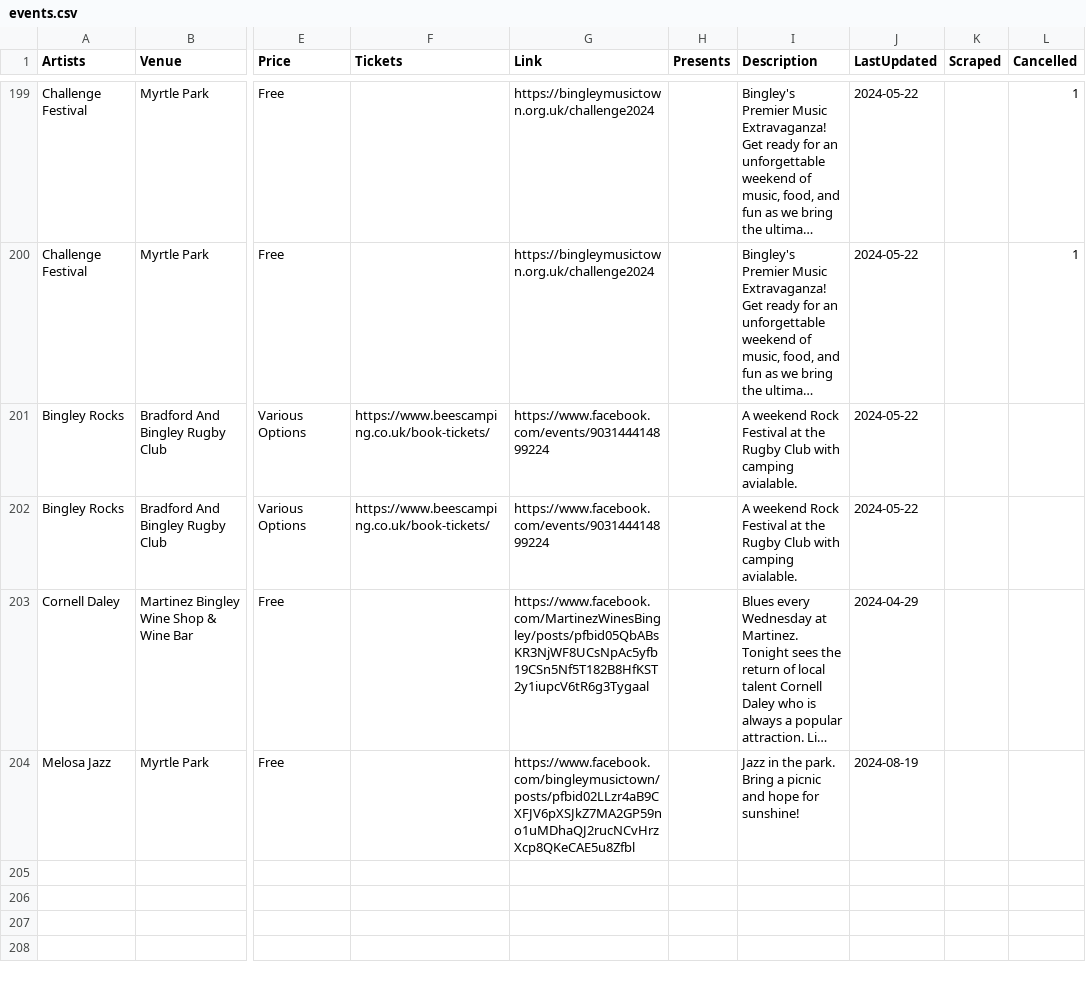
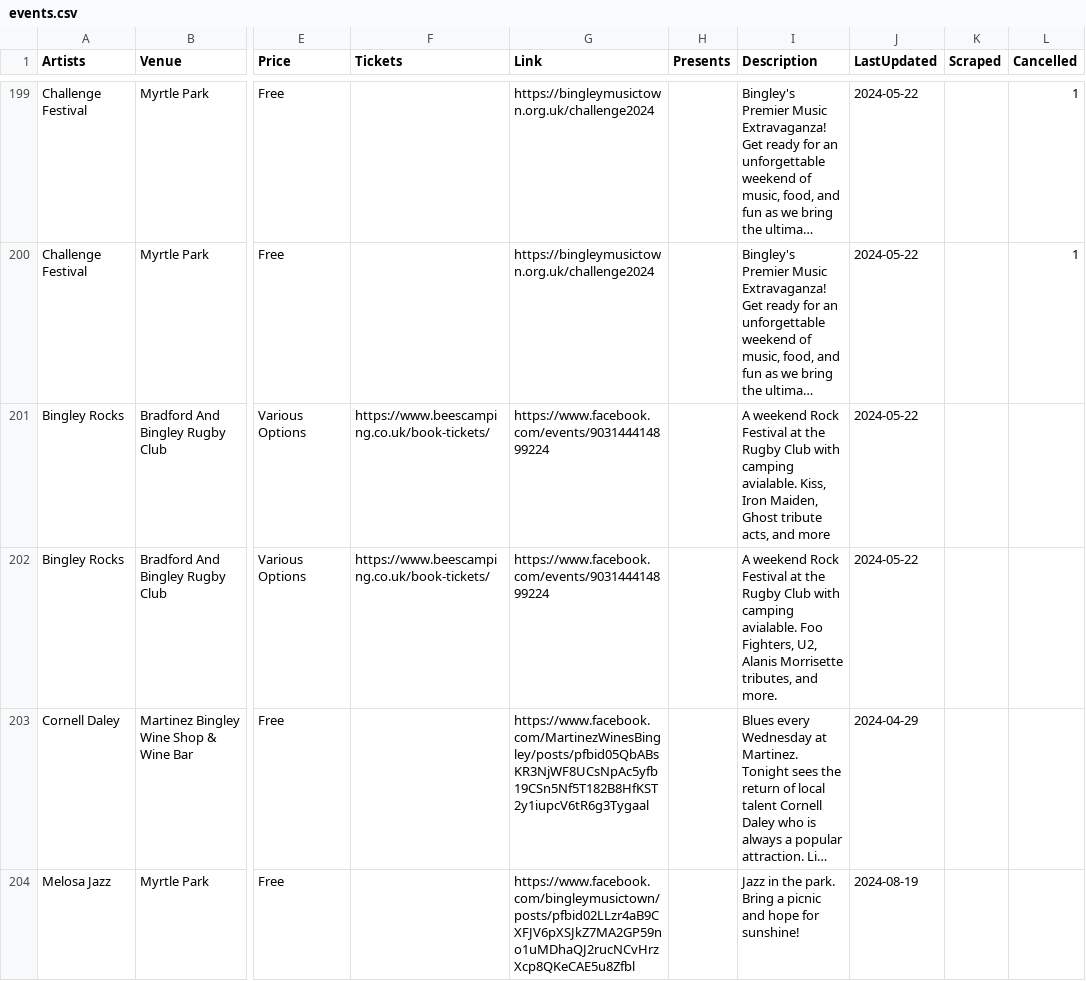
Before and after one commit to caprenter/bingley-music-town, a CSV file: docs/_data/events.csv, drawn as a sheet; only a part is shown, gaps mark what is left out; long unchanged cells end in …; the diff covers the shown part only; the diff names each change by its address in the sheet, - before the commit and + after, or states it on an @@ line.

Commit message:
Updates images at venues and somelive music

```diff
--- a/docs/_data/events.csv
+++ b/docs/_data/events.csv
-I201 (Description): …camping avialable.
+I201 (Description): …camping avialable. Kiss, Iron Maiden, Ghost tribute acts, and more
-I202 (Description): …camping avialable.
+I202 (Description): …camping avialable. Foo Fighters, U2, Alanis Morrisette tributes, and more.
```
Also changed, not shown: 1 added row elsewhere in this file, docs/_data/venues.csv, 4 other files.
